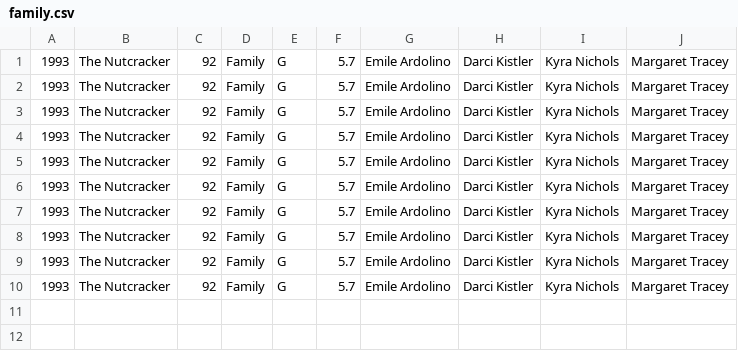
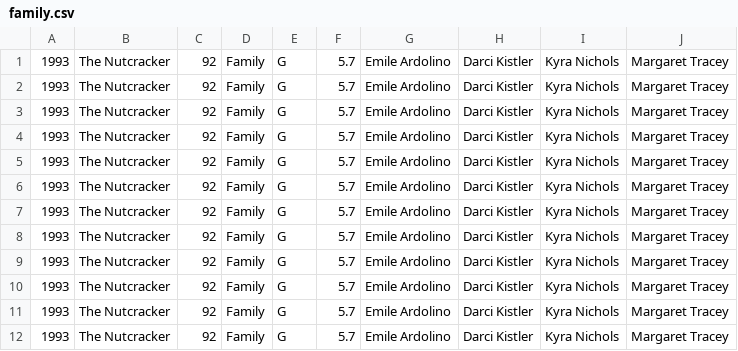
Before and after one commit to AlexLuangxay/A2_40278361_40278642, a CSV file: movie_genre/family.csv, drawn as a sheet; the diff names each change by its address in the sheet, - before the commit and + after, or states it on an @@ line.

```diff
--- a/movie_genre/family.csv
+++ b/movie_genre/family.csv
+row 11: 1993 | The Nutcracker | 92 | Family | G | 5.7 | Emile Ardolino | Darci Kistler | Kyra Nichols | Margaret Tracey
+row 12: 1993 | The Nutcracker | 92 | Family | G | 5.7 | Emile Ardolino | Darci Kistler | Kyra Nichols | Margaret Tracey
```
Also changed, not shown: movie_genre/animation.csv, movie_genre/biography.csv, 9 other files.
